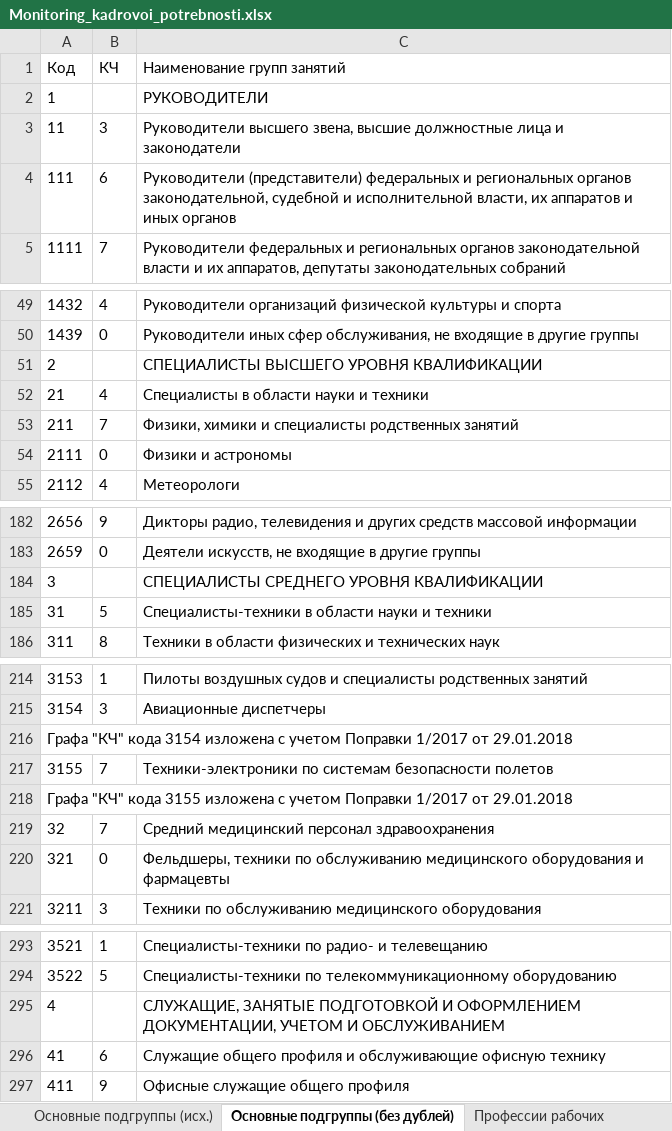
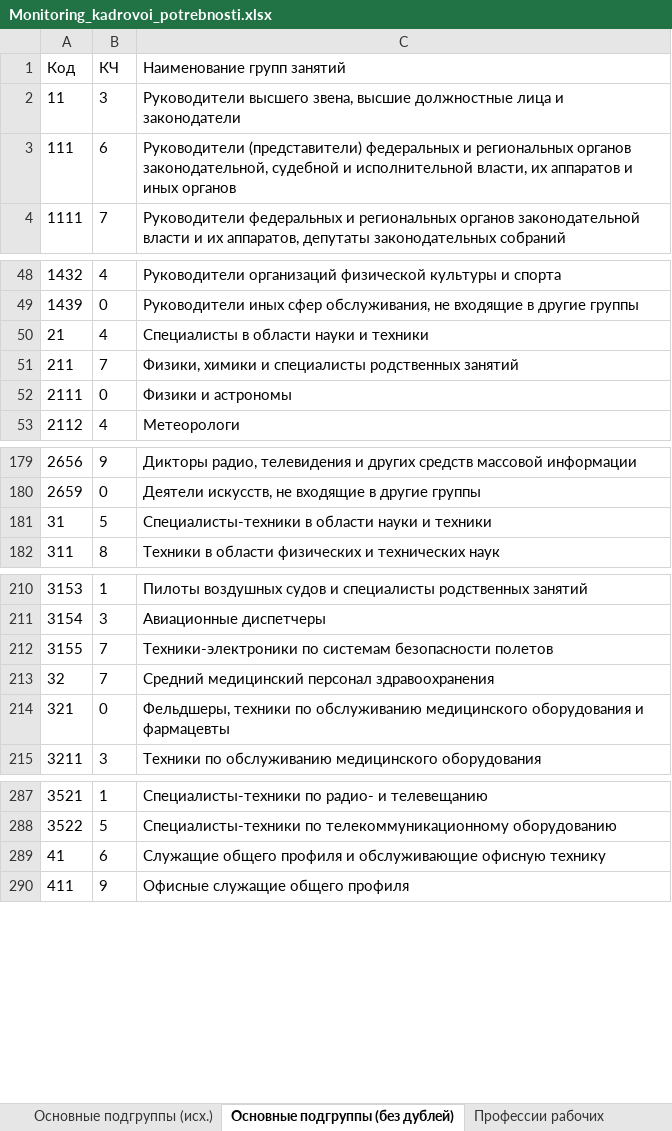
Before and after one commit to mizaytoop/tables_of_classificators, an Excel workbook: Monitoring_kadrovoi_potrebnosti.xlsx, sheet Основные подгруппы (без дублей), drawn as a sheet; only a part is shown, gaps mark what is left out; values as stored, in another font and other column widths than the file's, no borders; the diff covers the shown part only; the diff names each change by its address in the sheet, - before the commit and + after, or states it on an @@ line.

Commit message:
Удалил дубликаты из таблицы 'Основные подгруппы (без дублей)'

```diff
--- a/Monitoring_kadrovoi_potrebnosti.xlsx (sheet Основные подгруппы (без дублей))
+++ b/Monitoring_kadrovoi_potrebnosti.xlsx (sheet Основные подгруппы (без дублей))
-row 2: 1 |  | РУКОВОДИТЕЛИ
-row 51: 2 |  | СПЕЦИАЛИСТЫ ВЫСШЕГО УРОВНЯ КВАЛИФИКАЦИИ
-row 184: 3 |  | СПЕЦИАЛИСТЫ СРЕДНЕГО УРОВНЯ КВАЛИФИКАЦИИ
-row 216: Графа "КЧ" кода 3154 изложена с учетом Поправки 1/2017 от 29.01.2018
-row 218: Графа "КЧ" кода 3155 изложена с учетом Поправки 1/2017 от 29.01.2018
-row 295: 4 |  | СЛУЖАЩИЕ, ЗАНЯТЫЕ ПОДГОТОВКОЙ И ОФОРМЛЕНИЕМ ДОКУМЕНТАЦИИ, УЧЕТОМ И ОБСЛУЖИВАНИЕМ
```
Also changed, not shown: 10 removed rows elsewhere in this sheet.
